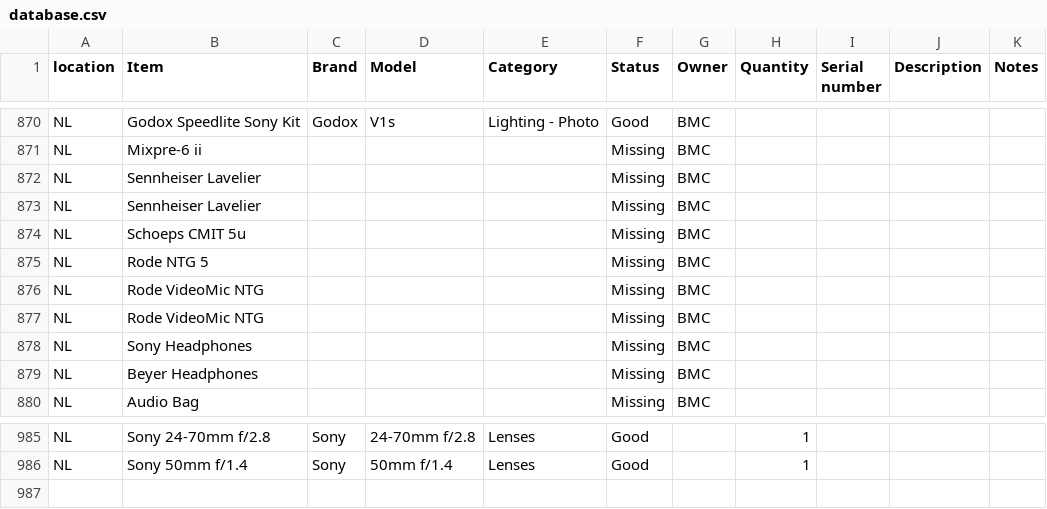
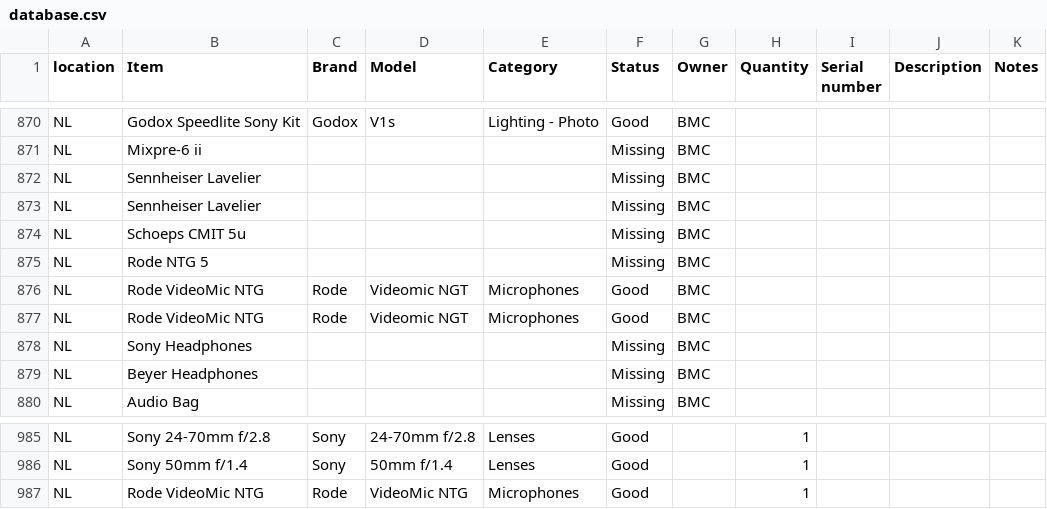
Before and after one commit to liquid-coop/Equipment_Inventory, a CSV file: database.csv, drawn as a sheet; only a part is shown, gaps mark what is left out.

Commit message:
Update inventory via web app

```diff
--- a/database.csv
+++ b/database.csv
@@ -875,4 +875,4 @@ NL,Schoeps CMIT 5u,,,,Missing,BMC,,,,
 NL,Rode NTG 5,,,,Missing,BMC,,,,
-NL,Rode VideoMic NTG,,,,Missing,BMC,,,,
-NL,Rode VideoMic NTG,,,,Missing,BMC,,,,
+NL,Rode VideoMic NTG,Rode,Videomic NGT,Microphones,Good,BMC,,,,
+NL,Rode VideoMic NTG,Rode,Videomic NGT,Microphones,Good,BMC,,,,
 NL,Sony Headphones,,,,Missing,BMC,,,,
@@ -986 +986,2 @@ NL,Sony 24-70mm f/2.8,Sony,24-70mm f/2.8,Lenses,Good,,1,,,
 NL,Sony 50mm f/1.4,Sony,50mm f/1.4,Lenses,Good,,1,,,
+NL,Rode VideoMic NTG,Rode,VideoMic NTG,Microphones,Good,,1,,,
```
